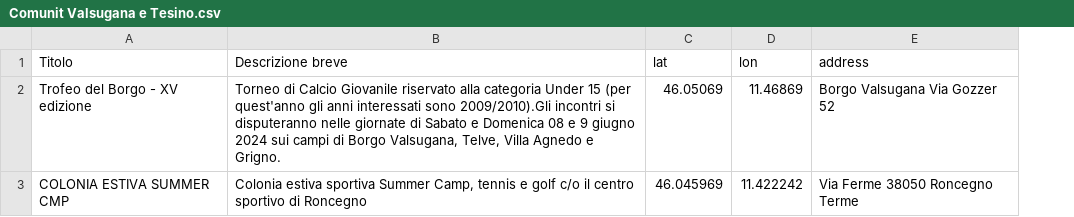
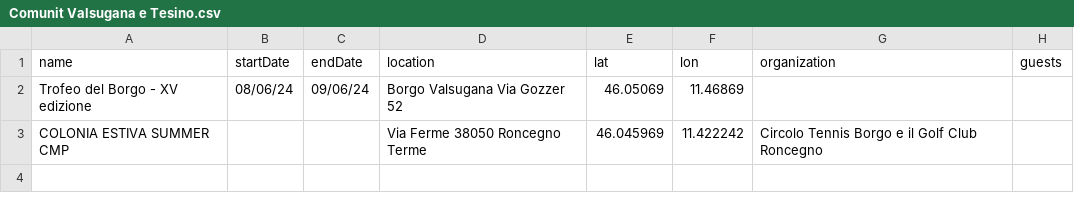
Before and after one commit to bolognapietro/KnowledgeGraphEngineering_iTelos-Project, a CSV file: Phase 2 - Information Gathering/data/cleaned/dati.trentino.it/csv/Comunit Valsugana e Tesino.csv, drawn as a sheet; removed rows and columns are numbered as before the commit, all else as after; the diff names each change by its address in the sheet, - before the commit and + after, or states it on an @@ line.

Commit message:
update data

```diff
--- a/Phase 2 - Information Gathering/data/cleaned/dati.trentino.it/csv/Comunit Valsugana e Tesino.csv
+++ b/Phase 2 - Information Gathering/data/cleaned/dati.trentino.it/csv/Comunit Valsugana e Tesino.csv
-column B (Descrizione breve), rows 2-3: Torneo di Calcio Giovanile riservato alla categoria Under 15 (per quest'anno gli anni interessati sono 2009/2010).Gli incontri si disputeranno nelle giornate di Sabato e Domenica 08 e 9 giugno 2024 sui campi di Borgo Valsugana, Telve, Villa Agnedo e Grigno. | Colonia estiva sportiva Summer Camp, tennis e golf c/o il centro sportivo di Roncegno
+column B (startDate), row 2: 08/06/24
+column C (endDate), row 2: 09/06/24
+column D (location), rows 2-3: Borgo Valsugana Via Gozzer 52 | Via Ferme 38050 Roncegno Terme
-column E (address), rows 2-3: Borgo Valsugana Via Gozzer 52 | Via Ferme 38050 Roncegno Terme
+column G (organization), row 3: Circolo Tennis Borgo e il Golf Club Roncegno
+column H (guests), empty
-A1: Titolo
+A1: name
```
